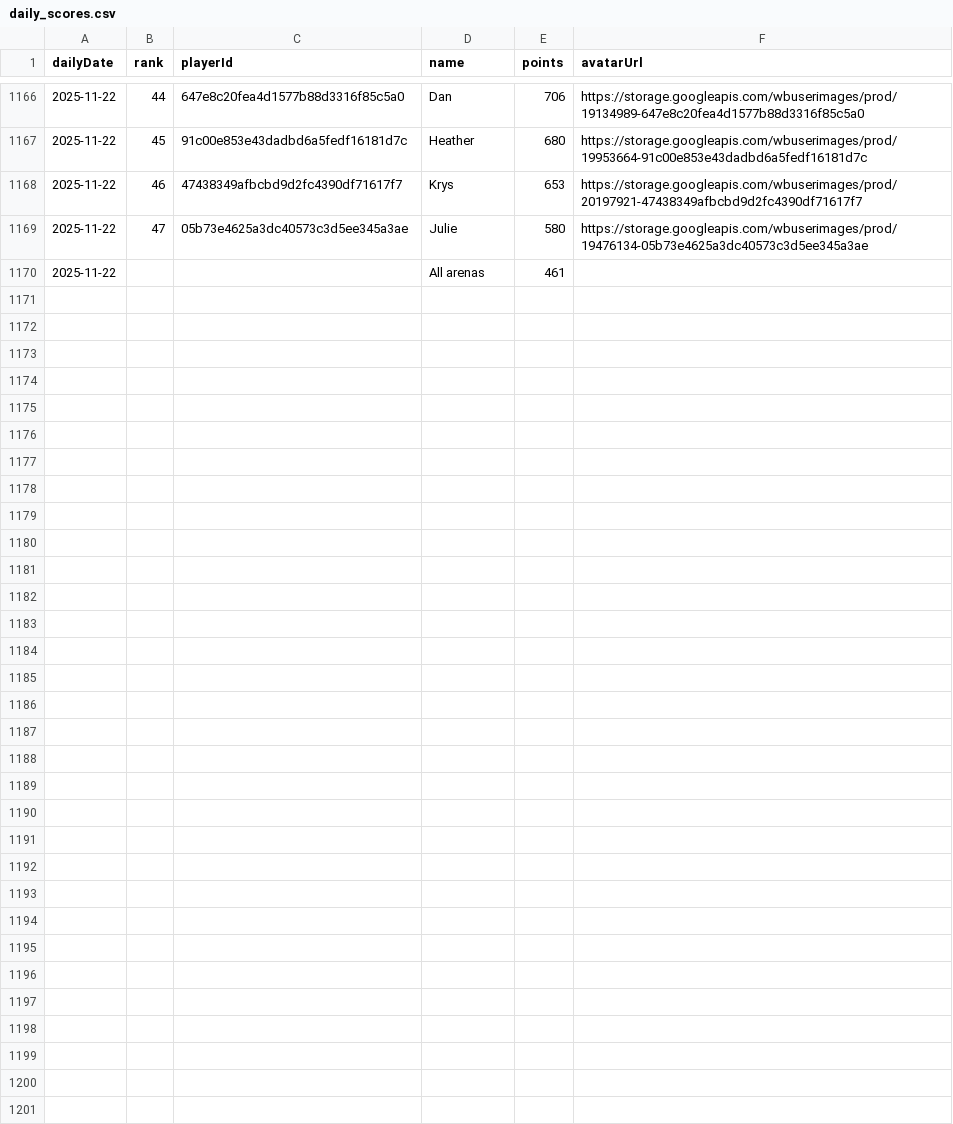
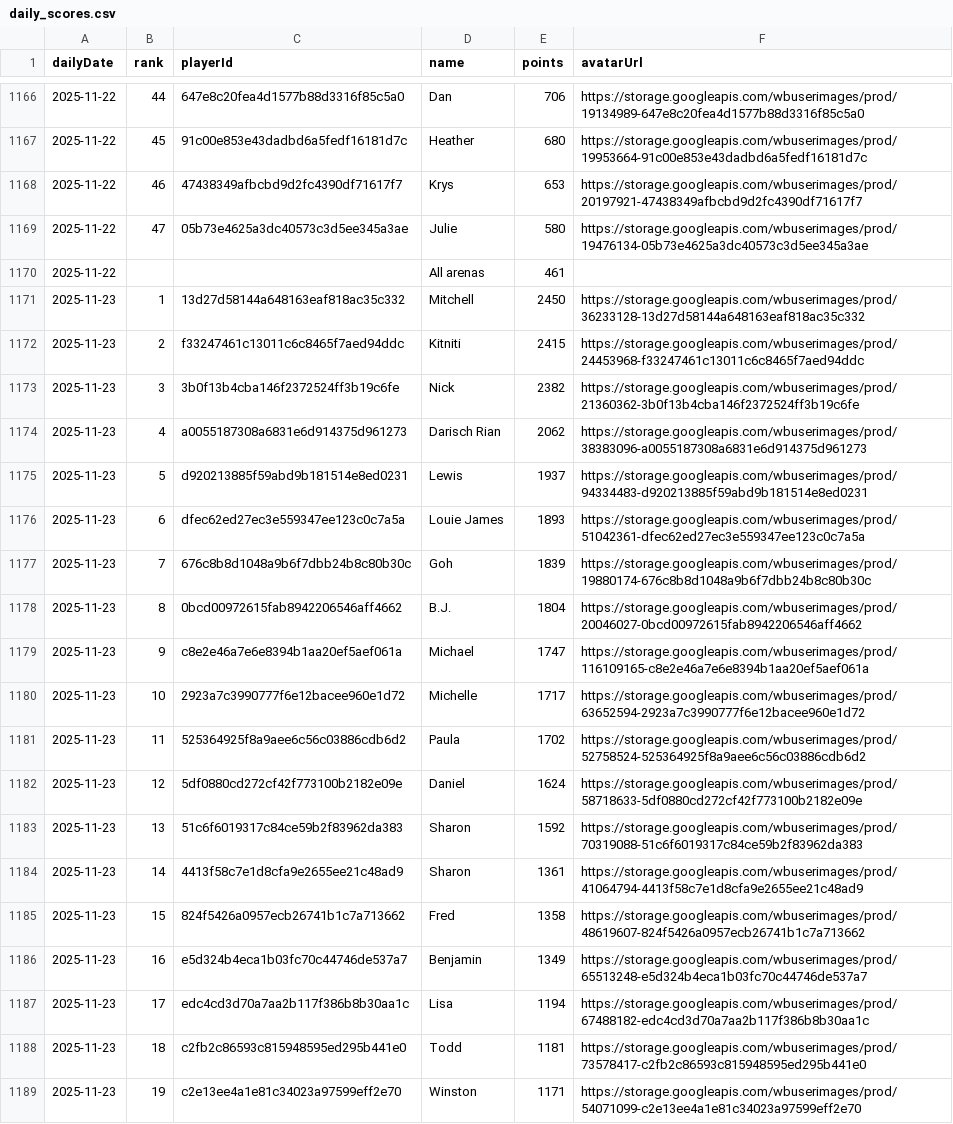
Before and after one commit to petrus1732/wordblitz, a CSV file: daily_scores.csv, drawn as a sheet; only a part is shown, gaps mark what is left out; the diff covers the shown part only.

Commit message:
11-23 update and add column sorting

```diff
--- a/daily_scores.csv
+++ b/daily_scores.csv
@@ -1170 +1170,20 @@ dailyDate,rank,playerId,name,points,avatarUrl
 2025-11-22,,,"All arenas",461,
+2025-11-23,1,13d27d58144a648163eaf818ac35c332,"Mitchell",2450,https://storage.googleapis.com/wbuserimages/prod/36233128-13d27d58144a648163eaf818ac35c332
+2025-11-23,2,f33247461c13011c6c8465f7aed94ddc,"Kitniti",2415,https://storage.googleapis.com/wbuserimages/prod/24453968-f33247461c13011c6c8465f7aed94ddc
+2025-11-23,3,3b0f13b4cba146f2372524ff3b19c6fe,"Nick",2382,https://storage.googleapis.com/wbuserimages/prod/21360362-3b0f13b4cba146f2372524ff3b19c6fe
+2025-11-23,4,a0055187308a6831e6d914375d961273,"Darisch Rian",2062,https://storage.googleapis.com/wbuserimages/prod/38383096-a0055187308a6831e6d914375d961273
+2025-11-23,5,d920213885f59abd9b181514e8ed0231,"Lewis",1937,https://storage.googleapis.com/wbuserimages/prod/94334483-d920213885f59abd9b181514e8ed0231
+2025-11-23,6,dfec62ed27ec3e559347ee123c0c7a5a,"Louie James",1893,https://storage.googleapis.com/wbuserimages/prod/51042361-dfec62ed27ec3e559347ee123c0c7a5a
+2025-11-23,7,676c8b8d1048a9b6f7dbb24b8c80b30c,"Goh",1839,https://storage.googleapis.com/wbuserimages/prod/19880174-676c8b8d1048a9b6f7dbb24b8c80b30c
+2025-11-23,8,0bcd00972615fab8942206546aff4662,"B.J.",1804,https://storage.googleapis.com/wbuserimages/prod/20046027-0bcd00972615fab8942206546aff4662
+2025-11-23,9,c8e2e46a7e6e8394b1aa20ef5aef061a,"Michael",1747,https://storage.googleapis.com/wbuserimages/prod/116109165-c8e2e46a7e6e8394b1aa20ef5aef061a
+2025-11-23,10,2923a7c3990777f6e12bacee960e1d72,"Michelle",1717,https://storage.googleapis.com/wbuserimages/prod/63652594-2923a7c3990777f6e12bacee960e1d72
+2025-11-23,11,525364925f8a9aee6c56c03886cdb6d2,"Paula",1702,https://storage.googleapis.com/wbuserimages/prod/52758524-525364925f8a9aee6c56c03886cdb6d2
+2025-11-23,12,5df0880cd272cf42f773100b2182e09e,"Daniel",1624,https://storage.googleapis.com/wbuserimages/prod/58718633-5df0880cd272cf42f773100b2182e09e
+2025-11-23,13,51c6f6019317c84ce59b2f83962da383,"Sharon",1592,https://storage.googleapis.com/wbuserimages/prod/70319088-51c6f6019317c84ce59b2f83962da383
+2025-11-23,14,4413f58c7e1d8cfa9e2655ee21c48ad9,"Sharon",1361,https://storage.googleapis.com/wbuserimages/prod/41064794-4413f58c7e1d8cfa9e2655ee21c48ad9
+2025-11-23,15,824f5426a0957ecb26741b1c7a713662,"Fred",1358,https://storage.googleapis.com/wbuserimages/prod/48619607-824f5426a0957ecb26741b1c7a713662
+2025-11-23,16,e5d324b4eca1b03fc70c44746de537a7,"Benjamin",1349,https://storage.googleapis.com/wbuserimages/prod/65513248-e5d324b4eca1b03fc70c44746de537a7
+2025-11-23,17,edc4cd3d70a7aa2b117f386b8b30aa1c,"Lisa",1194,https://storage.googleapis.com/wbuserimages/prod/67488182-edc4cd3d70a7aa2b117f386b8b30aa1c
+2025-11-23,18,c2fb2c86593c815948595ed295b441e0,"Todd",1181,https://storage.googleapis.com/wbuserimages/prod/73578417-c2fb2c86593c815948595ed295b441e0
+2025-11-23,19,c2e13ee4a1e81c34023a97599eff2e70,"Winston",1171,https://storage.googleapis.com/wbuserimages/prod/54071099-c2e13ee4a1e81c34023a97599eff2e70
```
Also changed, not shown: 9 added rows elsewhere in this file, wordblitz-site/public/data/daily_scores.csv, 7 other files.
